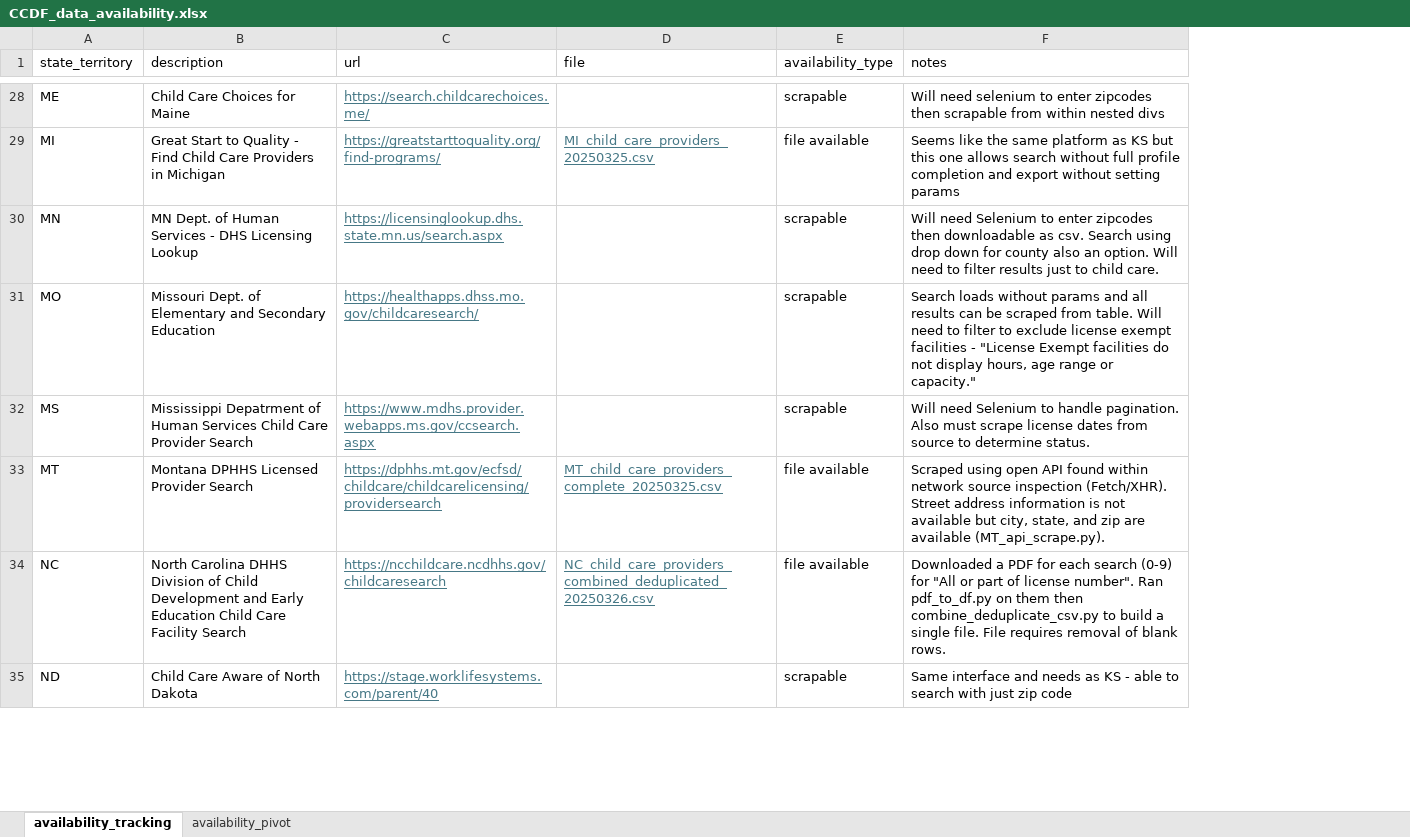
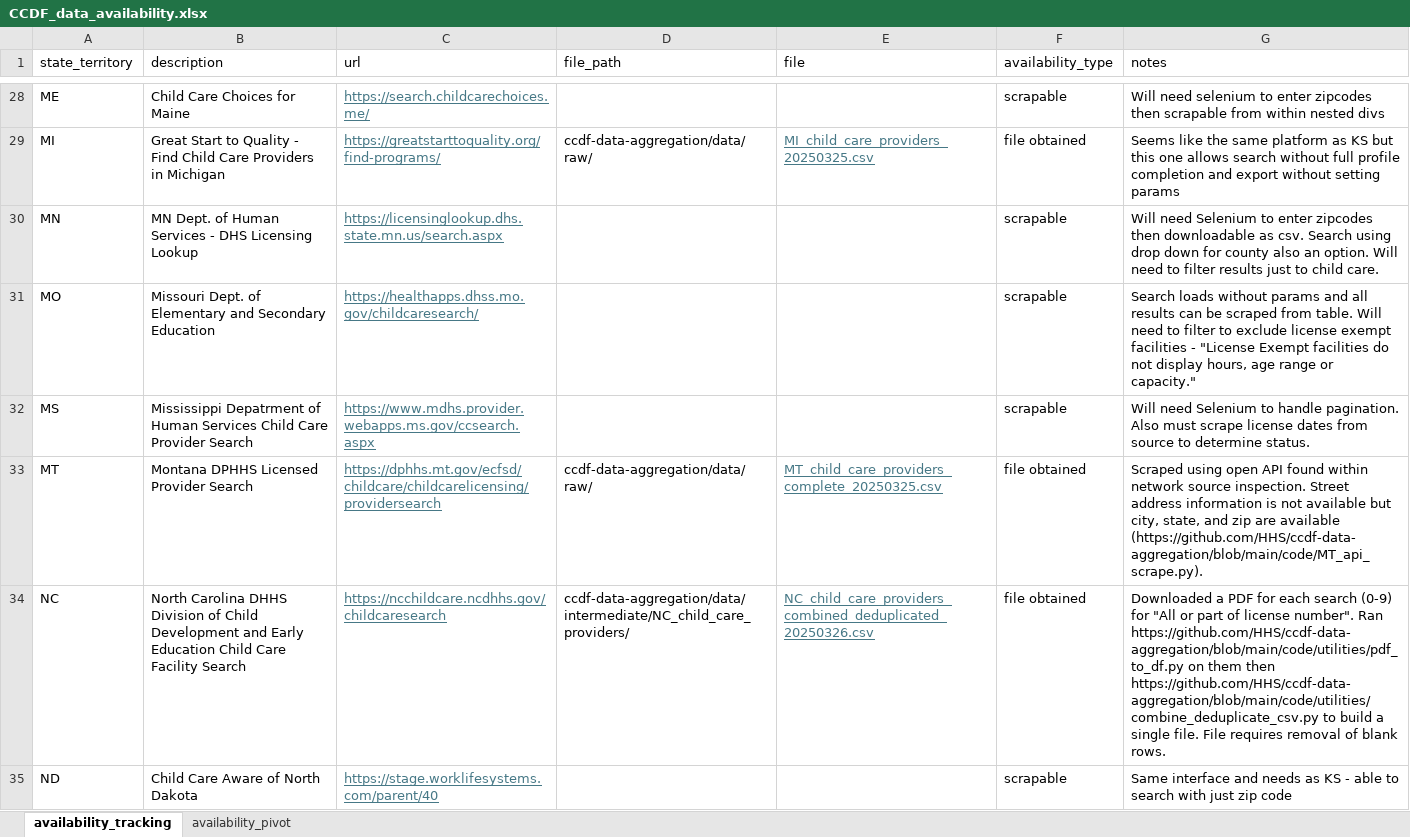
Before and after one commit to HHS/ccdf-data-aggregation, an Excel workbook: docs/CCDF_data_availability.xlsx, sheet availability_tracking, drawn as a sheet; only a part is shown, gaps mark what is left out; values as stored, in another font and other column widths than the file's, no borders; conditional formats and table styles not drawn; addresses are those after the commit; the diff covers the shown part only; the diff names each change by its address in the sheet, - before the commit and + after, or states it on an @@ line.

Commit message:
added PR and updated links to github links

```diff
--- a/docs/CCDF_data_availability.xlsx (sheet availability_tracking)
+++ b/docs/CCDF_data_availability.xlsx (sheet availability_tracking)
+column D (file_path), rows 29-34: ccdf-data-aggregation/data/raw/ |  |  |  | ccdf-data-aggregation/data/raw/ | ccdf-data-aggregation/data/intermediate/NC_child_care_providers/
-F29 (availability_type): file available
+F29 (availability_type): file obtained
-F33:F34 (availability_type): file available
+F33:F34 (availability_type): file obtained
-G33 (notes): …network source inspection (Fetch/XHR). Street address information is not available but city, state, and zip are available (MT_api_scrape.py).
+G33 (notes): …network source inspection. Street address information is not available but city, state, and zip are available (https://github.com/HHS/ccdf-data-aggregation/blob/main/code/MT_api_scrape.py).
-G34 (notes): …number". Ran pdf_to_df.py on them then combine_deduplicate_csv.py to build…
+G34 (notes): …number". Ran https://github.com/HHS/ccdf-data-aggregation/blob/main/code/utilities/pdf_to_df.py on them then https://github.com/HHS/ccdf-data-aggregation/blob/main/code/utilities/combine_deduplicate_csv.py to build…
```
Also changed, not shown: 1 added row, 49 edited cells and cell formats elsewhere in this sheet.
